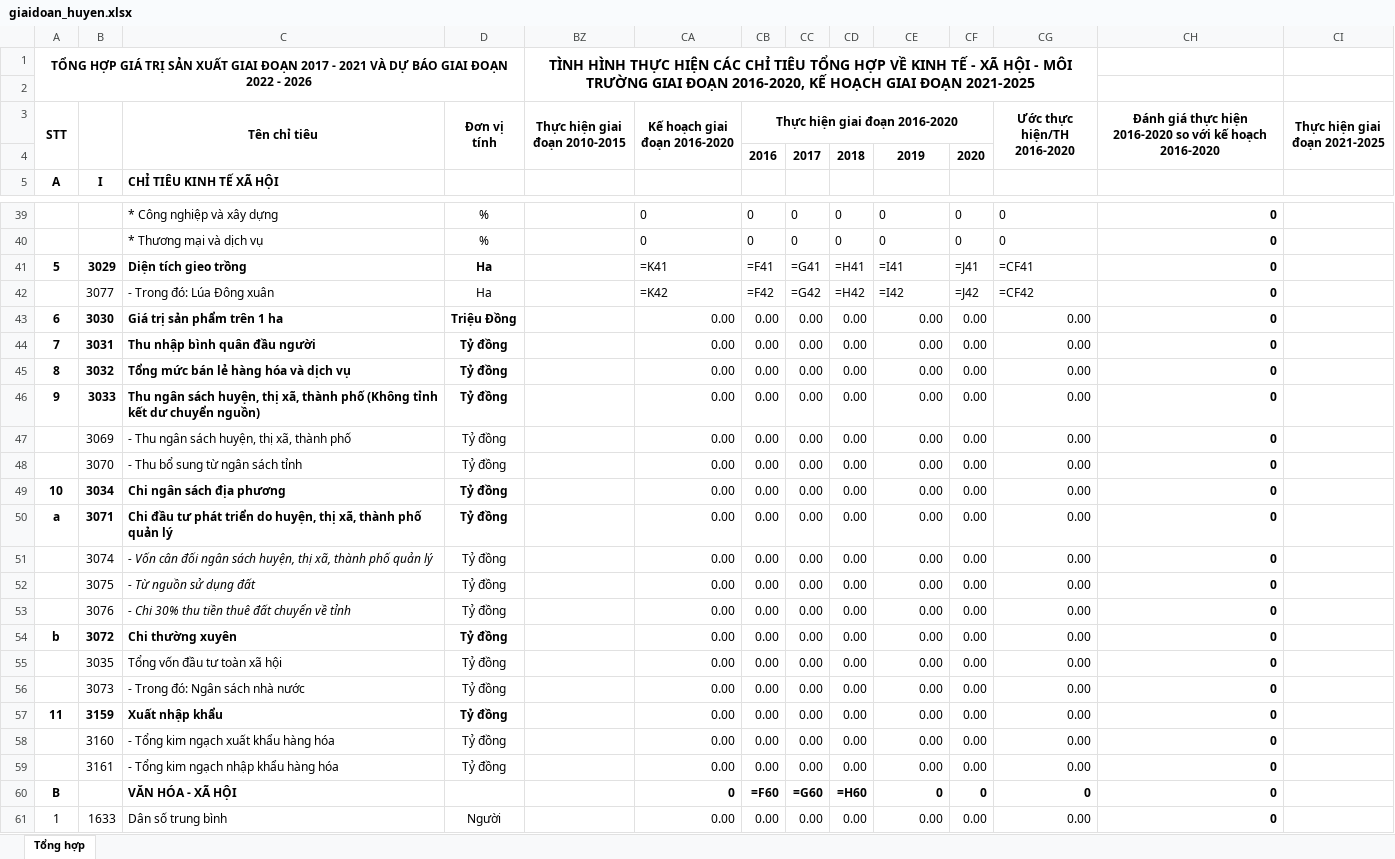
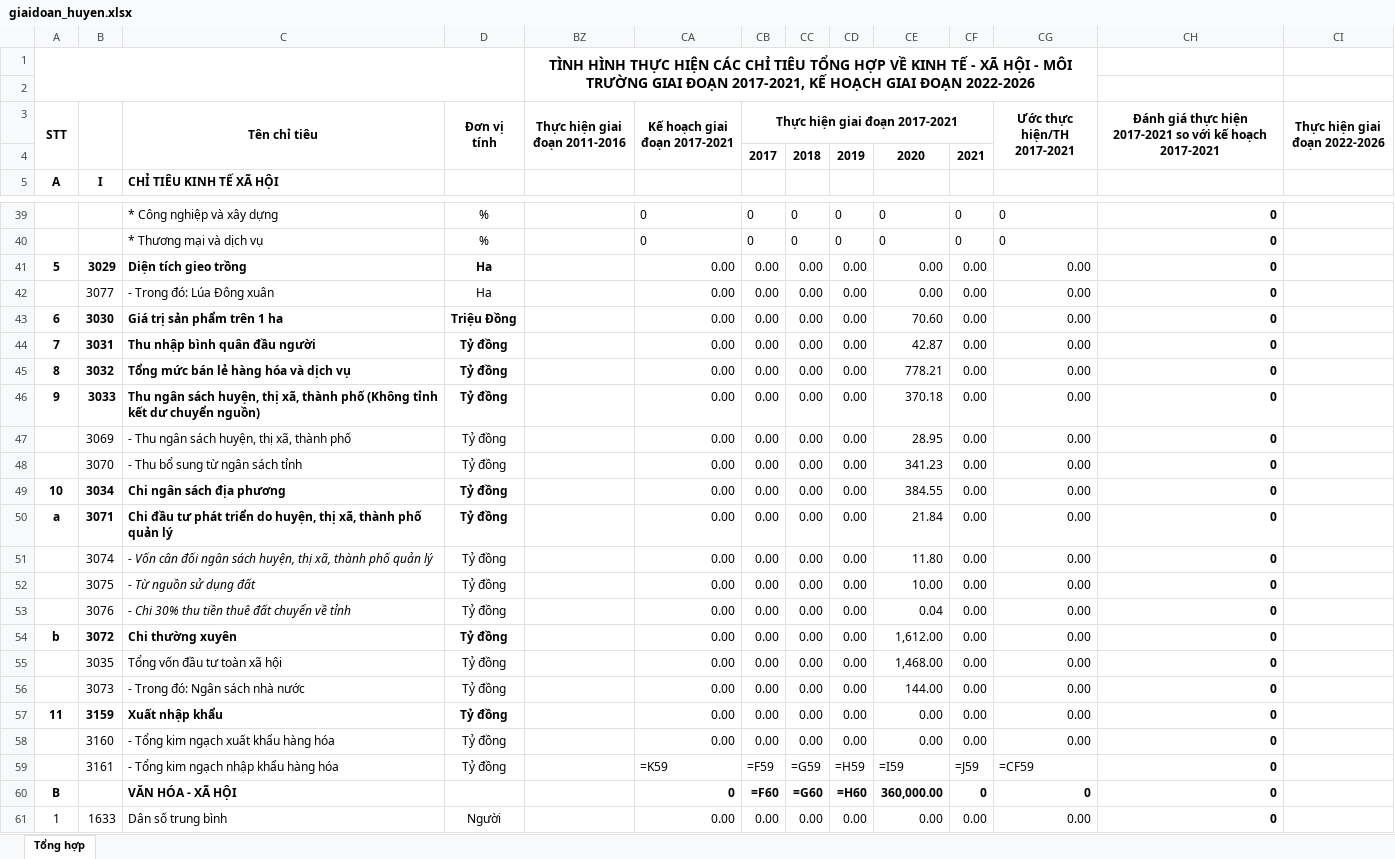
Before and after one commit to Kirito223/KTXH, an Excel workbook: public/export/giaidoan_huyen.xlsx, sheet Tổng hợp, drawn as a sheet; only a part is shown, gaps mark what is left out; values as stored, in another font and other column widths than the file's, no borders; formulas without a stored value are shown as written; removed rows and columns are numbered as before the commit, all else as after; rows hold the shown columns only; the diff covers the shown part only; the diff names each change by its address in the sheet, - before the commit and + after, or states it on an @@ line.

```diff
--- a/public/export/giaidoan_huyen.xlsx (sheet Tổng hợp)
+++ b/public/export/giaidoan_huyen.xlsx (sheet Tổng hợp)
-row 1: TỔNG HỢP GIÁ TRỊ SẢN XUẤT GIAI ĐOẠN 2017 - 2021 VÀ DỰ BÁO GIAI ĐOẠN 2022 - 2026 |  |  |  | TÌNH HÌNH THỰC HIỆN CÁC CHỈ TIÊU TỔNG HỢP VỀ KINH TẾ - XÃ HỘI - MÔI TRƯỜNG GIAI ĐOẠN 2016-2020, KẾ HOẠCH GIAI ĐOẠN 2021-2025
+row 1:  |  |  |  | TÌNH HÌNH THỰC HIỆN CÁC CHỈ TIÊU TỔNG HỢP VỀ KINH TẾ - XÃ HỘI - MÔI TRƯỜNG GIAI ĐOẠN 2017-2021, KẾ HOẠCH GIAI ĐOẠN 2022-2026
-BZ3: Thực hiện giai đoạn 2010-2015
+BZ3: Thực hiện giai đoạn 2011-2016
-CA3: Kế hoạch giai đoạn 2016-2020
+CA3: Kế hoạch giai đoạn 2017-2021
-CB3: Thực hiện giai đoạn 2016-2020
+CB3: Thực hiện giai đoạn 2017-2021
-CG3: Ước thực hiện/TH 2016-2020
+CG3: Ước thực hiện/TH 2017-2021
-CH3: …thực hiện 2016-2020 so với kế hoạch 2016-2020
+CH3: …thực hiện 2017-2021 so với kế hoạch 2017-2021
-CI3: Thực hiện giai đoạn 2021-2025
+CI3: Thực hiện giai đoạn 2022-2026
-row 4:  |  |  |  |  |  | 2016 | 2017 | 2018 | 2019 | 2020
+row 4:  |  |  |  |  |  | 2017 | 2018 | 2019 | 2020 | 2021
-CA41 (Kế hoạch giai đoạn 2017-2021): =K41
+CA41 (Kế hoạch giai đoạn 2017-2021): 0.00
-CB41 (Thực hiện giai đoạn 2017-2021): =F41
+CB41 (Thực hiện giai đoạn 2017-2021): 0.00
-CC41: =G41
+CC41: 0.00
-CD41: =H41
+CD41: 0.00
-CE41: =I41
+CE41: 0.00
-CF41: =J41
+CF41: 0.00
-CG41 (Ước thực hiện/TH 2017-2021): =CF41
+CG41 (Ước thực hiện/TH 2017-2021): 0.00
-row 42:  | 3077 | - Trong đó: Lúa Đông xuân | Ha |  | =K42 | =F42 | =G42 | =H42 | =I42 | =J42 | =CF42 | 0
+row 42:  | 3077 | - Trong đó: Lúa Đông xuân | Ha |  | 0.00 | 0.00 | 0.00 | 0.00 | 0.00 | 0.00 | 0.00 | 0
-CE43: 0.00
+CE43: 70.60
-CE44: 0.00
+CE44: 42.87
-CE45: 0.00
+CE45: 778.21
-CE46: 0.00
+CE46: 370.18
-CE47: 0.00
+CE47: 28.95
-CE48: 0.00
+CE48: 341.23
-CE49: 0.00
+CE49: 384.55
-CE50: 0.00
+CE50: 21.84
-CE51: 0.00
+CE51: 11.80
-CE52: 0.00
+CE52: 10.00
-CE53: 0.00
+CE53: 0.04
-CE54: 0.00
+CE54: 1,612.00
-CE55: 0.00
+CE55: 1,468.00
-CE56: 0.00
+CE56: 144.00
-row 59:  | 3161 | - Tổng kim ngạch nhập khẩu hàng hóa | Tỷ đồng |  | 0.00 | 0.00 | 0.00 | 0.00 | 0.00 | 0.00 | 0.00 | 0
+row 59:  | 3161 | - Tổng kim ngạch nhập khẩu hàng hóa | Tỷ đồng |  | =K59 | =F59 | =G59 | =H59 | =I59 | =J59 | =CF59 | 0
-CE60: 0
+CE60: 360,000.00
```
Also changed, not shown: 7 edited cells elsewhere in this sheet, hidden cells, public/export/giaidoan.dahuoai.xlsx, 4 other files.
